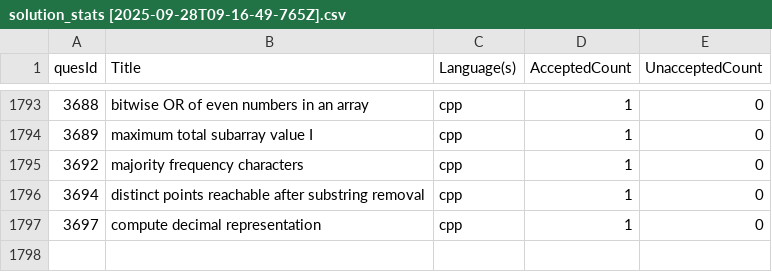
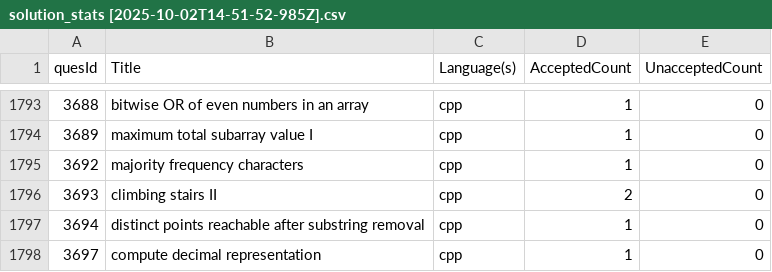
Before and after one commit to shivanshsanoria1/LeetcodeSolutions, a CSV file: stats/generated/solution_stats [2025-10-02T14-51-52-985Z].csv (was stats/generated/solution_stats [2025-09-28T09-16-49-765Z].csv), drawn as a sheet; only a part is shown, gaps mark what is left out.

```diff
--- a/stats/generated/solution_stats [2025-09-28T09-16-49-765Z].csv
+++ b/stats/generated/solution_stats [2025-10-02T14-51-52-985Z].csv
@@ -1795,2 +1795,3 @@ quesId,Title,Language(s),AcceptedCount,UnacceptedCount
 3692,majority frequency characters,cpp,1,0
+3693,climbing stairs II,cpp,2,0
 3694,distinct points reachable after substring removal,cpp,1,0
```
Also changed, not shown: 5 other files.
